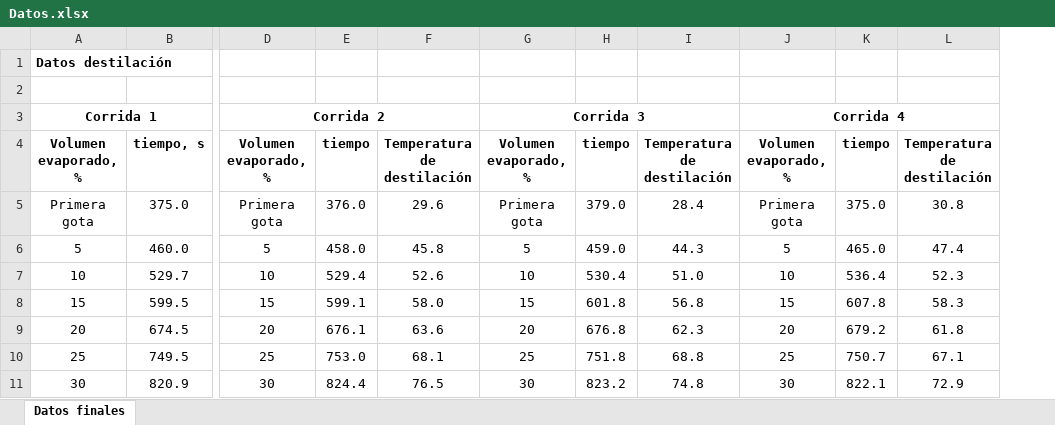
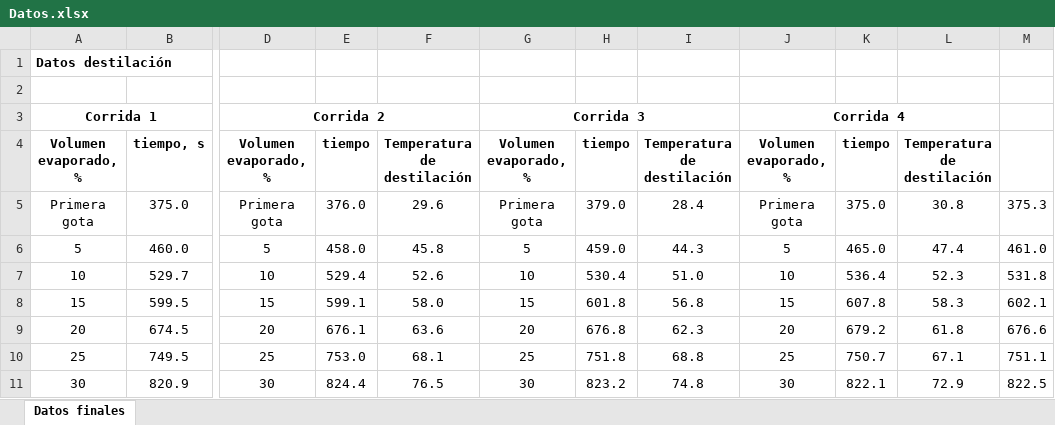
Before and after one commit to plasmallan/an-lisis_procesos_ii, an Excel workbook: Proyecto Grupal/Datos.xlsx, sheet Datos finales, drawn as a sheet; only a part is shown, gaps mark what is left out; values as stored, in another font and other column widths than the file's, no borders; the diff names each change by its address in the sheet, - before the commit and + after, or states it on an @@ line.

Commit message:
Se implementó ANOVA por medio de Python para poder extraer los resultados que se requieren para terminar el proyecto

```diff
--- a/Proyecto Grupal/Datos.xlsx (sheet Datos finales)
+++ b/Proyecto Grupal/Datos.xlsx (sheet Datos finales)
+column M, rows 5-11: 375.3 | 461.0 | 531.8 | 602.1 | 676.6 | 751.1 | 822.5
```
Also changed, not shown: Proyecto Grupal/Libro1.xlsx, 7 other files.
